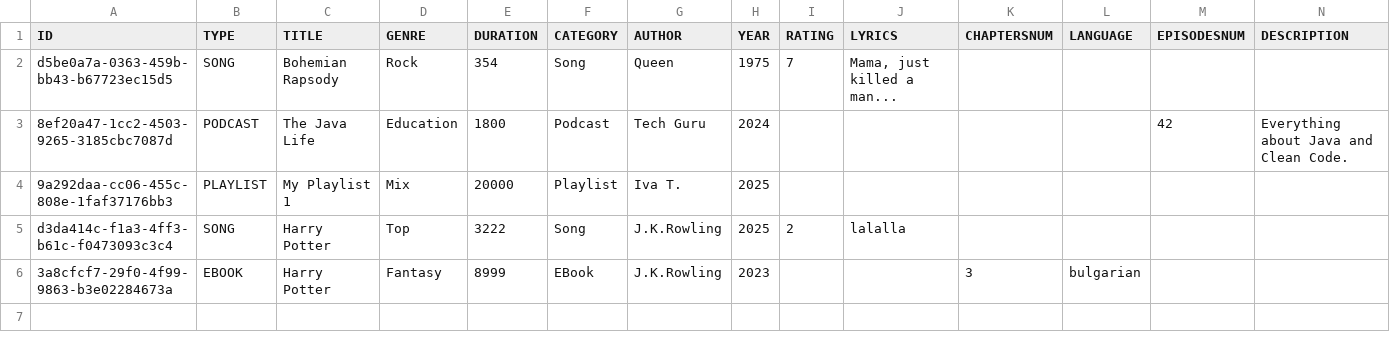
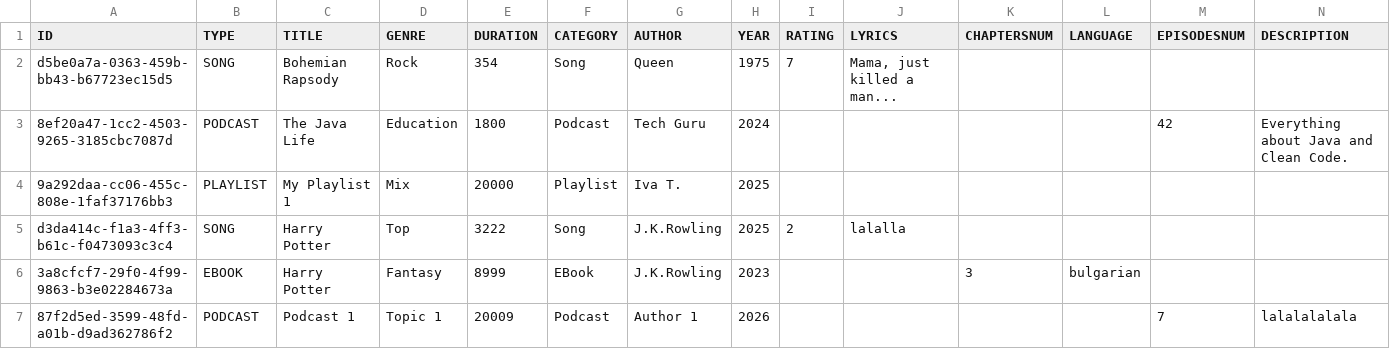
Before and after one commit to ivakto/audio-catalog, a CSV file: library.csv, drawn as a sheet; only a part is shown; rows hold the shown columns only; the diff names each change by its address in the sheet, - before the commit and + after, or states it on an @@ line.

```diff
--- a/library.csv
+++ b/library.csv
+row 7: 87f2d5ed-3599-48fd-a01b-d9ad362786f2 | PODCAST | Podcast 1 | Topic 1 | 20009 | Podcast | Author 1 | 2026 |  |  |  |  | 7 | lalalalalala
```
Also changed, not shown: 1 other file.
